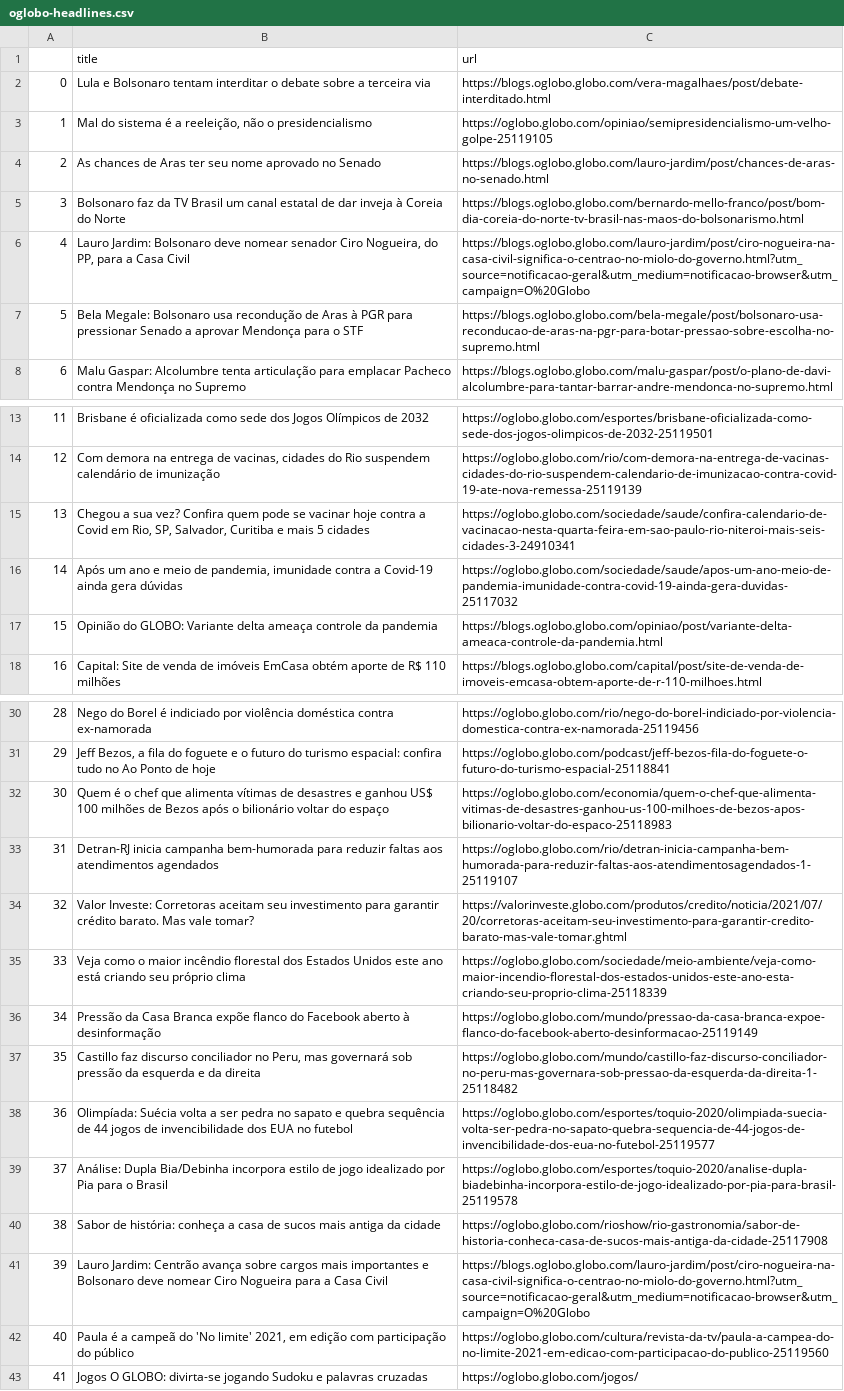
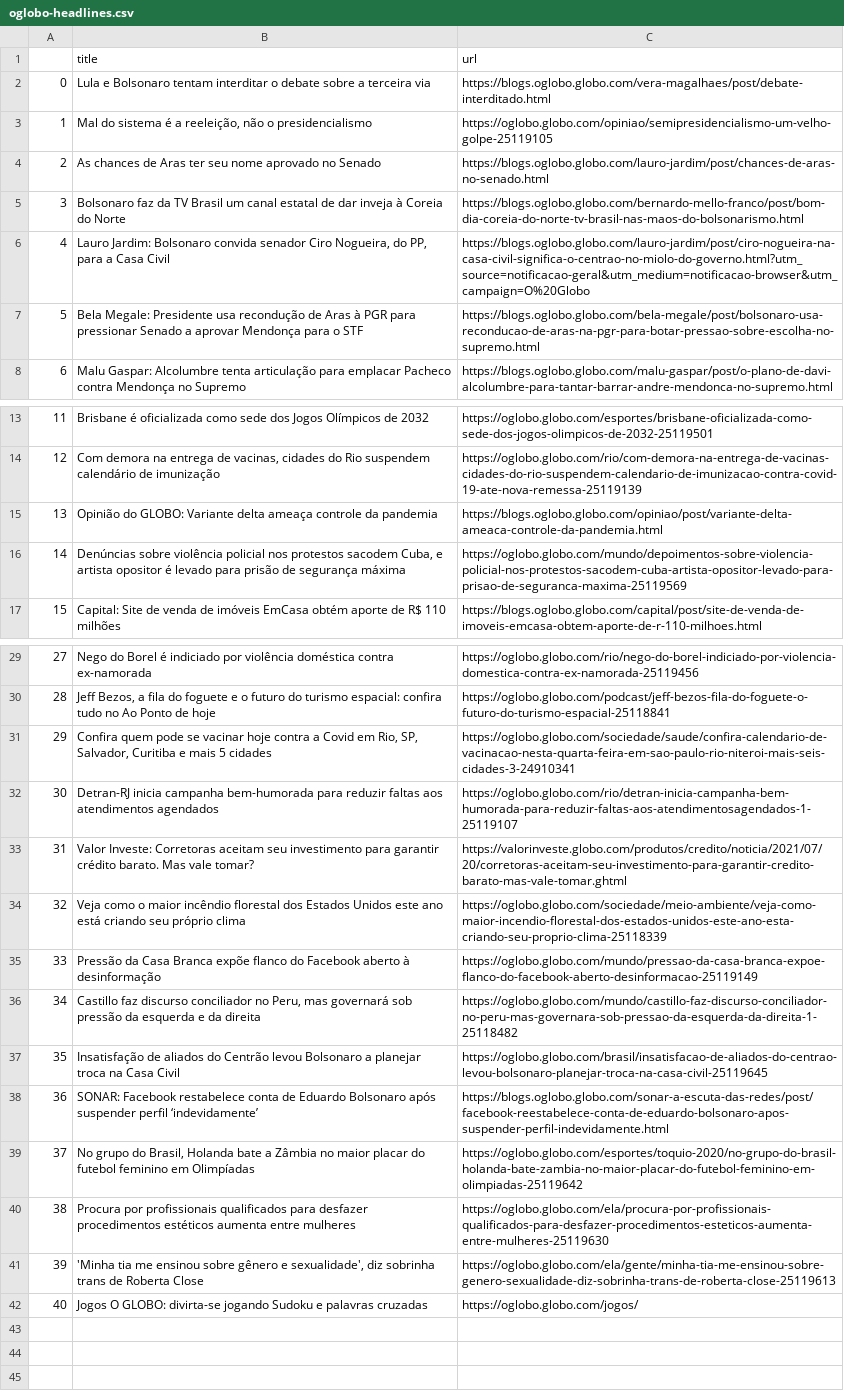
Before and after one commit to belisards/oglobo_headlines, a CSV file: oglobo-headlines.csv, drawn as a sheet; only a part is shown, gaps mark what is left out; removed rows and columns are numbered as before the commit, all else as after; the diff names each change by its address in the sheet, - before the commit and + after, or states it on an @@ line.

```diff
--- a/oglobo-headlines.csv
+++ b/oglobo-headlines.csv
-B6 (title): …Jardim: Bolsonaro deve nomear senador Ciro…
+B6 (title): …Jardim: Bolsonaro convida senador Ciro…
-B7 (title): Bela Megale: Bolsonaro usa recondução…
+B7 (title): Bela Megale: Presidente usa recondução…
-row 15: 13 | Chegou a sua vez? Confira quem pode se vacinar hoje contra a Covid em Rio, SP, Salvador, Curitiba e mais 5 cidades | https://oglobo.globo.com/sociedade/saude/confira-calendario-de-vacinacao-nesta-quarta-feira-em-sao-paulo-rio-niteroi-mais-seis-cidades-3-24910341
-row 16: 14 | Após um ano e meio de pandemia, imunidade contra a Covid-19 ainda gera dúvidas | https://oglobo.globo.com/sociedade/saude/apos-um-ano-meio-de-pandemia-imunidade-contra-covid-19-ainda-gera-duvidas-25117032
@@ column A renumbered from row 15 down @@
+row 16: 14 | Denúncias sobre violência policial nos protestos sacodem Cuba, e artista opositor é levado para prisão de segurança máxima | https://oglobo.globo.com/mundo/depoimentos-sobre-violencia-policial-nos-protestos-sacodem-cuba-artista-opositor-levado-para-prisao-de-seguranca-maxima-25119569
-row 32: 30 | Quem é o chef que alimenta vítimas de desastres e ganhou US$ 100 milhões de Bezos após o bilionário voltar do espaço | https://oglobo.globo.com/economia/quem-o-chef-que-alimenta-vitimas-de-desastres-ganhou-us-100-milhoes-de-bezos-apos-bilionario-voltar-do-espaco-25118983
+row 31: 29 | Confira quem pode se vacinar hoje contra a Covid em Rio, SP, Salvador, Curitiba e mais 5 cidades | https://oglobo.globo.com/sociedade/saude/confira-calendario-de-vacinacao-nesta-quarta-feira-em-sao-paulo-rio-niteroi-mais-seis-cidades-3-24910341
-row 38: 36 | Olimpíada: Suécia volta a ser pedra no sapato e quebra sequência de 44 jogos de invencibilidade dos EUA no futebol | https://oglobo.globo.com/esportes/toquio-2020/olimpiada-suecia-volta-ser-pedra-no-sapato-quebra-sequencia-de-44-jogos-de-invencibilidade-dos-eua-no-futebol-25119577
-row 39: 37 | Análise: Dupla Bia/Debinha incorpora estilo de jogo idealizado por Pia para o Brasil | https://oglobo.globo.com/esportes/toquio-2020/analise-dupla-biadebinha-incorpora-estilo-de-jogo-idealizado-por-pia-para-brasil-25119578
-row 40: 38 | Sabor de história: conheça a casa de sucos mais antiga da cidade | https://oglobo.globo.com/rioshow/rio-gastronomia/sabor-de-historia-conheca-casa-de-sucos-mais-antiga-da-cidade-25117908
-row 41: 39 | Lauro Jardim: Centrão avança sobre cargos mais importantes e Bolsonaro deve nomear Ciro Nogueira para a Casa Civil | https://blogs.oglobo.globo.com/lauro-jardim/post/ciro-nogueira-na-casa-civil-significa-o-centrao-no-miolo-do-governo.html?utm_source=notificacao-geral&utm_medium=notificacao-browser&utm_campaign=O%20Globo
-row 42: 40 | Paula é a campeã do 'No limite' 2021, em edição com participação do público | https://oglobo.globo.com/cultura/revista-da-tv/paula-a-campea-do-no-limite-2021-em-edicao-com-participacao-do-publico-25119560
+row 37: 35 | Insatisfação de aliados do Centrão levou Bolsonaro a planejar troca na Casa Civil | https://oglobo.globo.com/brasil/insatisfacao-de-aliados-do-centrao-levou-bolsonaro-planejar-troca-na-casa-civil-25119645
+row 38: 36 | SONAR: Facebook restabelece conta de Eduardo Bolsonaro após suspender perfil ‘indevidamente’ | https://blogs.oglobo.globo.com/sonar-a-escuta-das-redes/post/facebook-reestabelece-conta-de-eduardo-bolsonaro-apos-suspender-perfil-indevidamente.html
+row 39: 37 | No grupo do Brasil, Holanda bate a Zâmbia no maior placar do futebol feminino em Olimpíadas | https://oglobo.globo.com/esportes/toquio-2020/no-grupo-do-brasil-holanda-bate-zambia-no-maior-placar-do-futebol-feminino-em-olimpiadas-25119642
+row 40: 38 | Procura por profissionais qualificados para desfazer procedimentos estéticos aumenta entre mulheres | https://oglobo.globo.com/ela/procura-por-profissionais-qualificados-para-desfazer-procedimentos-esteticos-aumenta-entre-mulheres-25119630
+row 41: 39 | 'Minha tia me ensinou sobre gênero e sexualidade', diz sobrinha trans de Roberta Close | https://oglobo.globo.com/ela/gente/minha-tia-me-ensinou-sobre-genero-sexualidade-diz-sobrinha-trans-de-roberta-close-25119613
```
